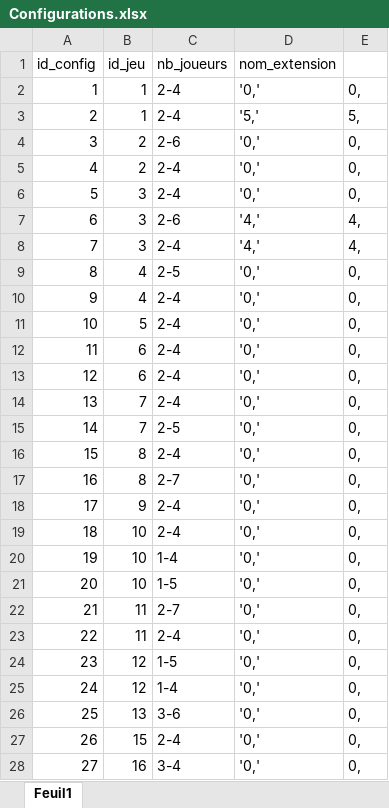
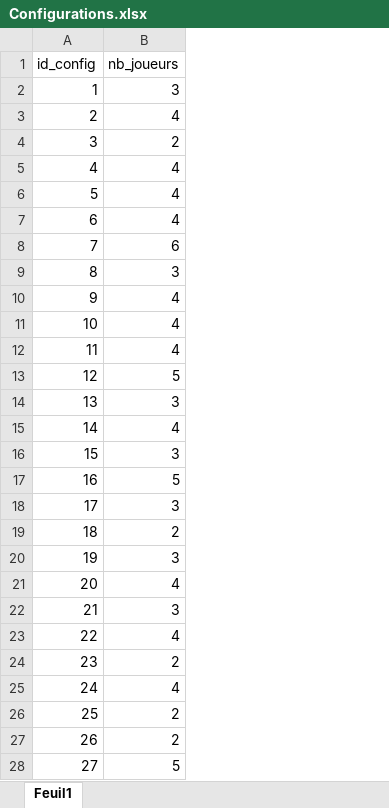
Before and after one commit to fbour33/sgbd-jeux, an Excel workbook: bdd_excel/Configurations.xlsx, sheet Feuil1, drawn as a sheet; only a part is shown; values as stored, in another font and other column widths than the file's, no borders; removed rows and columns are numbered as before the commit, all else as after; the diff covers the shown part only; the diff names each change by its address in the sheet, - before the commit and + after, or states it on an @@ line.

```diff
--- a/bdd_excel/Configurations.xlsx (sheet Feuil1)
+++ b/bdd_excel/Configurations.xlsx (sheet Feuil1)
-column B (id_jeu), rows 2-28: 1 | 1 | 2 | 2 | 3 | 3 | 3 | 4 | 4 | 5 | 6 | 6 | 7 | 7 | 8 | 8 | 9 | 10 | 10 | 10 | 11 | 11 | 12 | 12 | 13 | 15 | 16
-column D (nom_extension), rows 2-28: '0,' | '5,' | '0,' | '0,' | '0,' | '4,' | '4,' | '0,' | '0,' | '0,' | '0,' | '0,' | '0,' | '0,' | '0,' | '0,' | '0,' | '0,' | '0,' | '0,' | '0,' | '0,' | '0,' | '0,' | '0,' | '0,' | '0,'
-column E, rows 2-28: 0, | 5, | 0, | 0, | 0, | 4, | 4, | 0, | 0, | 0, | 0, | 0, | 0, | 0, | 0, | 0, | 0, | 0, | 0, | 0, | 0, | 0, | 0, | 0, | 0, | 0, | 0,
-B2 (nb_joueurs): 2-4
+B2 (nb_joueurs): 3
-B3 (nb_joueurs): 2-4
+B3 (nb_joueurs): 4
-B4 (nb_joueurs): 2-6
+B4 (nb_joueurs): 2
-B5:B6 (nb_joueurs): 2-4
+B5:B6 (nb_joueurs): 4
-B7 (nb_joueurs): 2-6
+B7 (nb_joueurs): 4
-B8 (nb_joueurs): 2-4
+B8 (nb_joueurs): 6
-B9 (nb_joueurs): 2-5
+B9 (nb_joueurs): 3
-B10:B12 (nb_joueurs): 2-4
+B10:B12 (nb_joueurs): 4
-B13 (nb_joueurs): 2-4
+B13 (nb_joueurs): 5
-B14 (nb_joueurs): 2-4
+B14 (nb_joueurs): 3
-B15 (nb_joueurs): 2-5
+B15 (nb_joueurs): 4
-B16 (nb_joueurs): 2-4
+B16 (nb_joueurs): 3
-B17 (nb_joueurs): 2-7
+B17 (nb_joueurs): 5
-B18 (nb_joueurs): 2-4
+B18 (nb_joueurs): 3
-B19 (nb_joueurs): 2-4
+B19 (nb_joueurs): 2
-B20 (nb_joueurs): 1-4
+B20 (nb_joueurs): 3
-B21 (nb_joueurs): 1-5
+B21 (nb_joueurs): 4
-B22 (nb_joueurs): 2-7
+B22 (nb_joueurs): 3
-B23 (nb_joueurs): 2-4
+B23 (nb_joueurs): 4
-B24 (nb_joueurs): 1-5
+B24 (nb_joueurs): 2
-B25 (nb_joueurs): 1-4
+B25 (nb_joueurs): 4
-B26 (nb_joueurs): 3-6
+B26 (nb_joueurs): 2
-B27 (nb_joueurs): 2-4
+B27 (nb_joueurs): 2
-B28 (nb_joueurs): 3-4
+B28 (nb_joueurs): 5
```
Also changed, not shown: 78 edited cells elsewhere in this sheet, formulas that keep their value, bdd_excel/Avis.xlsx, bdd_excel/Createurs.xlsx, 51 other files.
